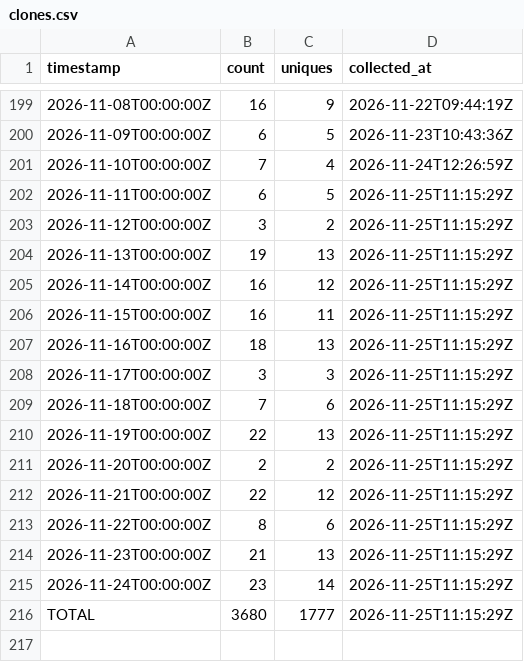
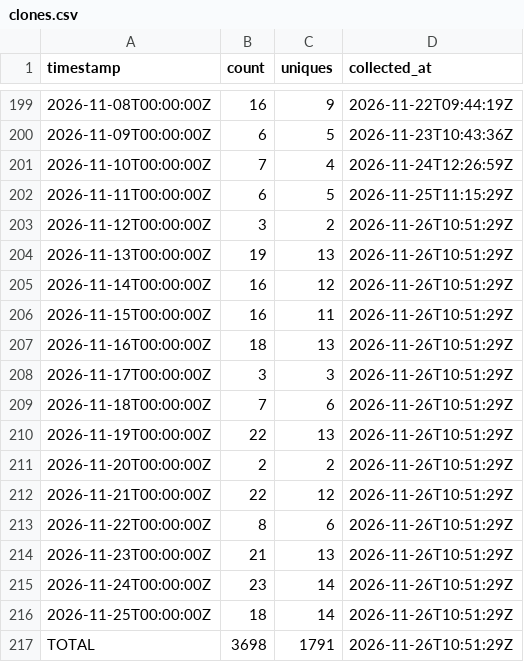
Before and after one commit to J-King-Dottie/australian-public-data-mcp, a CSV file: github-traffic/clones.csv, drawn as a sheet; only a part is shown, gaps mark what is left out.

```diff
--- a/github-traffic/clones.csv
+++ b/github-traffic/clones.csv
@@ -202,15 +202,16 @@ timestamp,count,uniques,collected_at
 2026-11-11T00:00:00Z,6,5,2026-11-25T11:15:29Z
-2026-11-12T00:00:00Z,3,2,2026-11-25T11:15:29Z
-2026-11-13T00:00:00Z,19,13,2026-11-25T11:15:29Z
-2026-11-14T00:00:00Z,16,12,2026-11-25T11:15:29Z
-2026-11-15T00:00:00Z,16,11,2026-11-25T11:15:29Z
-2026-11-16T00:00:00Z,18,13,2026-11-25T11:15:29Z
-2026-11-17T00:00:00Z,3,3,2026-11-25T11:15:29Z
-2026-11-18T00:00:00Z,7,6,2026-11-25T11:15:29Z
-2026-11-19T00:00:00Z,22,13,2026-11-25T11:15:29Z
-2026-11-20T00:00:00Z,2,2,2026-11-25T11:15:29Z
-2026-11-21T00:00:00Z,22,12,2026-11-25T11:15:29Z
-2026-11-22T00:00:00Z,8,6,2026-11-25T11:15:29Z
-2026-11-23T00:00:00Z,21,13,2026-11-25T11:15:29Z
-2026-11-24T00:00:00Z,23,14,2026-11-25T11:15:29Z
-TOTAL,3680,1777,2026-11-25T11:15:29Z
+2026-11-12T00:00:00Z,3,2,2026-11-26T10:51:29Z
+2026-11-13T00:00:00Z,19,13,2026-11-26T10:51:29Z
+2026-11-14T00:00:00Z,16,12,2026-11-26T10:51:29Z
+2026-11-15T00:00:00Z,16,11,2026-11-26T10:51:29Z
+2026-11-16T00:00:00Z,18,13,2026-11-26T10:51:29Z
+2026-11-17T00:00:00Z,3,3,2026-11-26T10:51:29Z
+2026-11-18T00:00:00Z,7,6,2026-11-26T10:51:29Z
+2026-11-19T00:00:00Z,22,13,2026-11-26T10:51:29Z
+2026-11-20T00:00:00Z,2,2,2026-11-26T10:51:29Z
+2026-11-21T00:00:00Z,22,12,2026-11-26T10:51:29Z
+2026-11-22T00:00:00Z,8,6,2026-11-26T10:51:29Z
+2026-11-23T00:00:00Z,21,13,2026-11-26T10:51:29Z
+2026-11-24T00:00:00Z,23,14,2026-11-26T10:51:29Z
+2026-11-25T00:00:00Z,18,14,2026-11-26T10:51:29Z
+TOTAL,3698,1791,2026-11-26T10:51:29Z
```
Also changed, not shown: github-traffic/views.csv.
